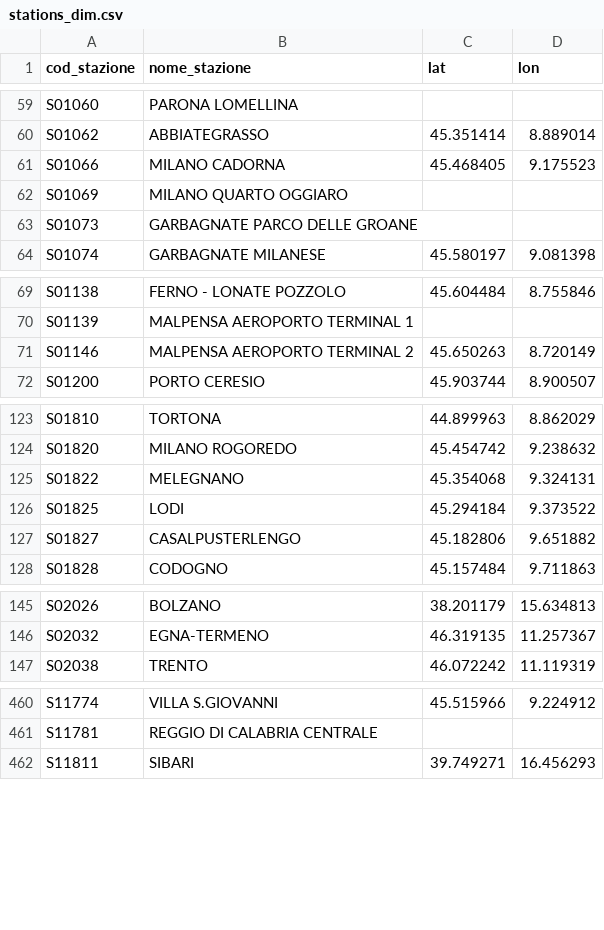
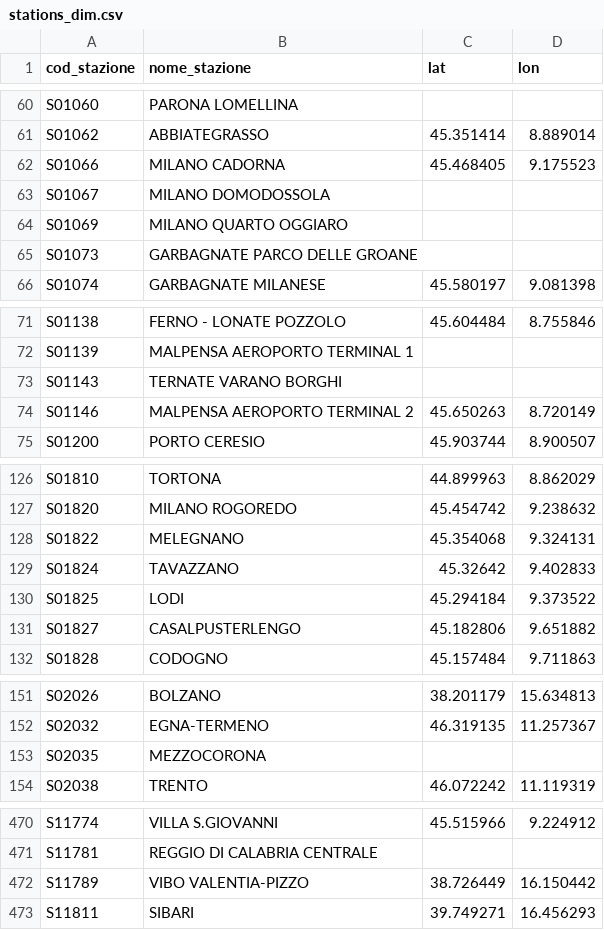
Before and after one commit to DrElegantia/trainstats-dashboard, a CSV file: data/gold/stations_dim.csv, drawn as a sheet; only a part is shown, gaps mark what is left out; the diff covers the shown part only.

```diff
--- a/data/gold/stations_dim.csv
+++ b/data/gold/stations_dim.csv
@@ -61,2 +62,3 @@ S01062,ABBIATEGRASSO,45.351414,8.889014
 S01066,MILANO CADORNA,45.468405,9.175523
+S01067,MILANO DOMODOSSOLA,,
 S01069,MILANO QUARTO OGGIARO,,
@@ -70,2 +72,3 @@ S01138,FERNO - LONATE POZZOLO,45.604484,8.755846
 S01139,MALPENSA AEROPORTO TERMINAL 1,,
+S01143,TERNATE VARANO BORGHI,,
 S01146,MALPENSA AEROPORTO TERMINAL 2,45.650263,8.720149
@@ -125,2 +128,3 @@ S01820,MILANO ROGOREDO,45.454742,9.238632
 S01822,MELEGNANO,45.354068,9.324131
+S01824,TAVAZZANO,45.32642,9.402833
 S01825,LODI,45.294184,9.373522
@@ -146,2 +152,3 @@ S02026,BOLZANO,38.201179,15.634813
 S02032,EGNA-TERMENO,46.319135,11.257367
+S02035,MEZZOCORONA,,
 S02038,TRENTO,46.072242,11.119319
@@ -461,2 +471,3 @@ S11774,VILLA S.GIOVANNI,45.515966,9.224912
 S11781,REGGIO DI CALABRIA CENTRALE,,
+S11789,VIBO VALENTIA-PIZZO,38.726449,16.150442
 S11811,SIBARI,39.749271,16.456293
```
Also changed, not shown: 7 added rows elsewhere in this file, data/gold/hist_mese_categoria.csv, data/gold/kpi_dettaglio.csv, 11 other files.
